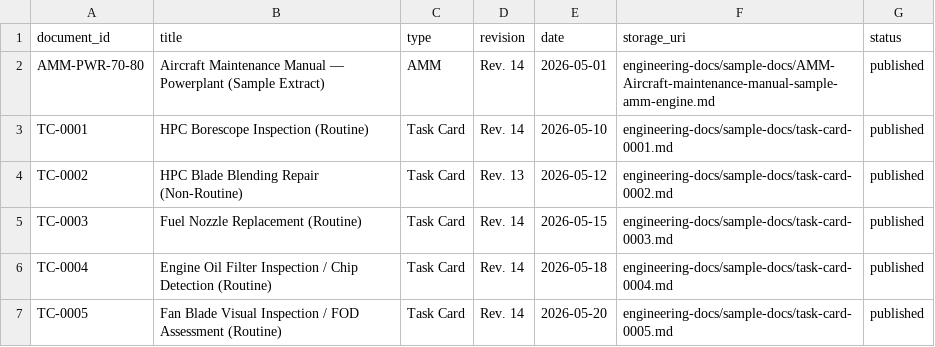
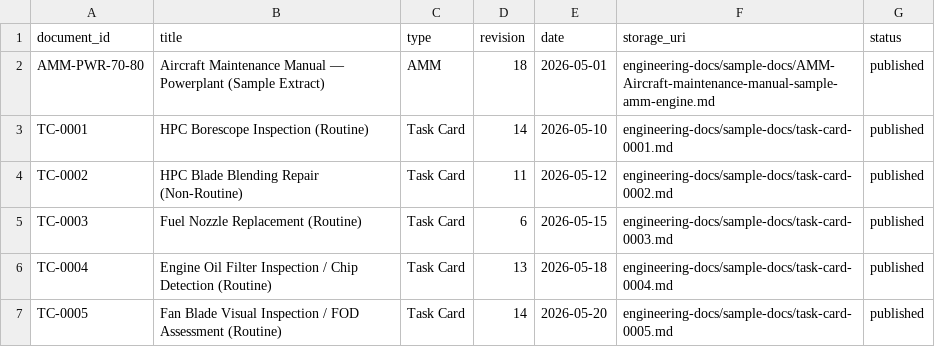
Before and after one commit to nicolgit/AMA14-assignment, a CSV file: data-sample/docs.csv, drawn as a sheet.

Commit message:
manage revision inrease

```diff
--- a/data-sample/docs.csv
+++ b/data-sample/docs.csv
@@ -1,7 +1,7 @@
 document_id,title,type,revision,date,storage_uri,status
-AMM-PWR-70-80,Aircraft Maintenance Manual — Powerplant (Sample Extract),AMM,Rev. 14,2026-05-01,engineering-docs/sample-docs/AMM-Aircraft-maintenance-manual-sample-amm-engine.md,published
-TC-0001,HPC Borescope Inspection (Routine),Task Card,Rev. 14,2026-05-10,engineering-docs/sample-docs/task-card-0001.md,published
-TC-0002,HPC Blade Blending Repair (Non-Routine),Task Card,Rev. 13,2026-05-12,engineering-docs/sample-docs/task-card-0002.md,published
-TC-0003,Fuel Nozzle Replacement (Routine),Task Card,Rev. 14,2026-05-15,engineering-docs/sample-docs/task-card-0003.md,published
-TC-0004,Engine Oil Filter Inspection / Chip Detection (Routine),Task Card,Rev. 14,2026-05-18,engineering-docs/sample-docs/task-card-0004.md,published
-TC-0005,Fan Blade Visual Inspection / FOD Assessment (Routine),Task Card,Rev. 14,2026-05-20,engineering-docs/sample-docs/task-card-0005.md,published
+AMM-PWR-70-80,Aircraft Maintenance Manual — Powerplant (Sample Extract),AMM,18,2026-05-01,engineering-docs/sample-docs/AMM-Aircraft-maintenance-manual-sample-amm-engine.md,published
+TC-0001,HPC Borescope Inspection (Routine),Task Card,14,2026-05-10,engineering-docs/sample-docs/task-card-0001.md,published
+TC-0002,HPC Blade Blending Repair (Non-Routine),Task Card,11,2026-05-12,engineering-docs/sample-docs/task-card-0002.md,published
+TC-0003,Fuel Nozzle Replacement (Routine),Task Card,6,2026-05-15,engineering-docs/sample-docs/task-card-0003.md,published
+TC-0004,Engine Oil Filter Inspection / Chip Detection (Routine),Task Card,13,2026-05-18,engineering-docs/sample-docs/task-card-0004.md,published
+TC-0005,Fan Blade Visual Inspection / FOD Assessment (Routine),Task Card,14,2026-05-20,engineering-docs/sample-docs/task-card-0005.md,published
```
Also changed, not shown: 5 other files.
